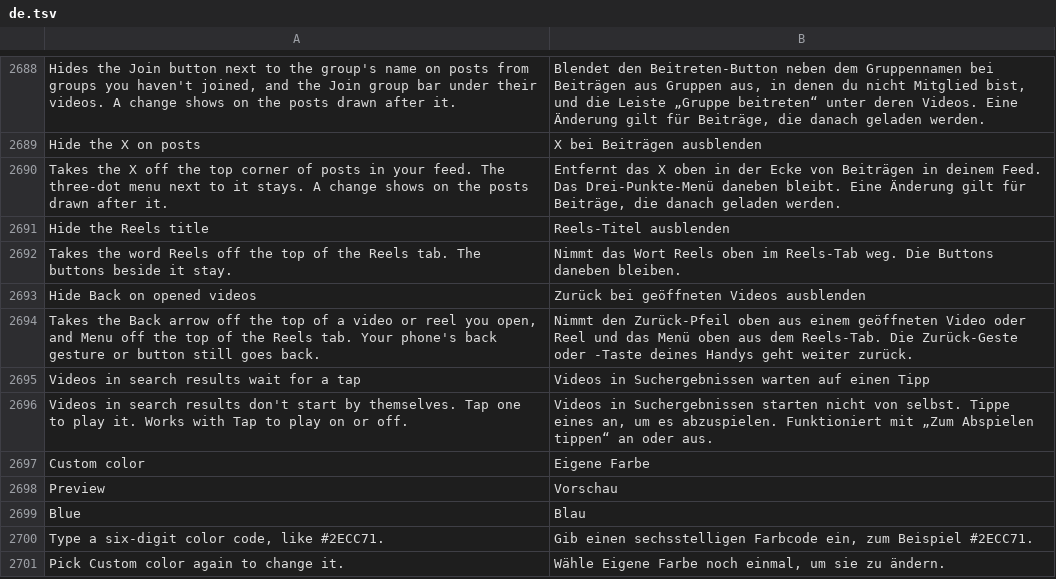
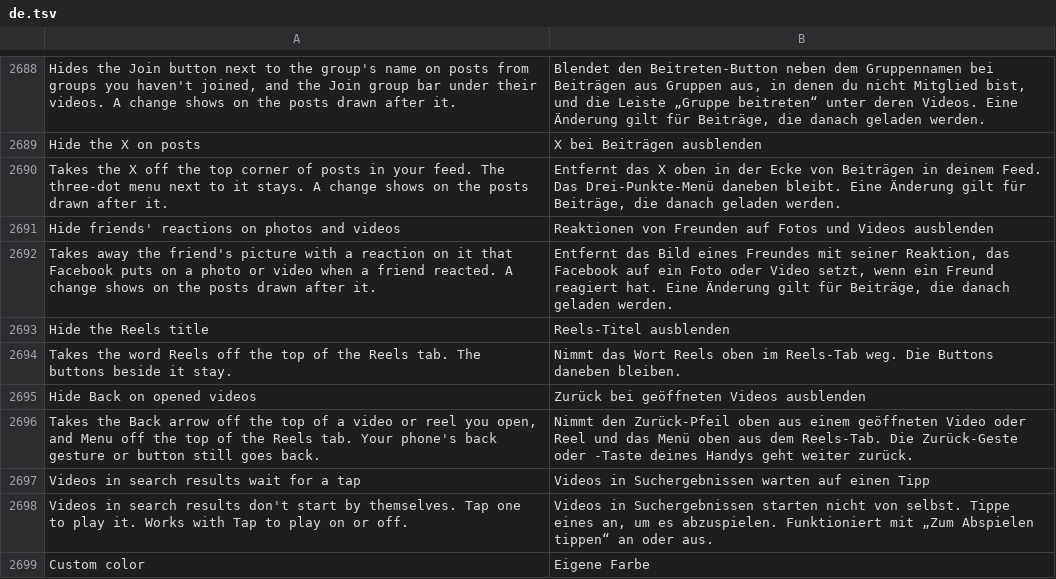
Before and after one commit to SysAdminDoc/HushFacebook, a TSV file: extensions/shared/library/src/main/l10n/de.tsv, drawn as a sheet; only a part is shown, gaps mark what is left out; the shorter side is filled out with more unchanged rows.

```diff
--- a/extensions/shared/library/src/main/l10n/de.tsv
+++ b/extensions/shared/library/src/main/l10n/de.tsv
@@ -2690,2 +2690,4 @@ Hide the X on posts	X bei Beiträgen ausblenden
 Takes the X off the top corner of posts in your feed. The three-dot menu next to it stays. A change shows on the posts drawn after it.	Entfernt das X oben in der Ecke von Beiträgen in deinem Feed. Das Drei-Punkte-Menü daneben bleibt. Eine Änderung gilt für Beiträge, die danach geladen werden.
+Hide friends' reactions on photos and videos	Reaktionen von Freunden auf Fotos und Videos ausblenden
+Takes away the friend's picture with a reaction on it that Facebook puts on a photo or video when a friend reacted. A change shows on the posts drawn after it.	Entfernt das Bild eines Freundes mit seiner Reaktion, das Facebook auf ein Foto oder Video setzt, wenn ein Freund reagiert hat. Eine Änderung gilt für Beiträge, die danach geladen werden.
 Hide the Reels title	Reels-Titel ausblenden
```
Also changed, not shown: extensions/shared/library/src/main/l10n/es.tsv, extensions/shared/library/src/main/l10n/ru.tsv, 33 other files.
